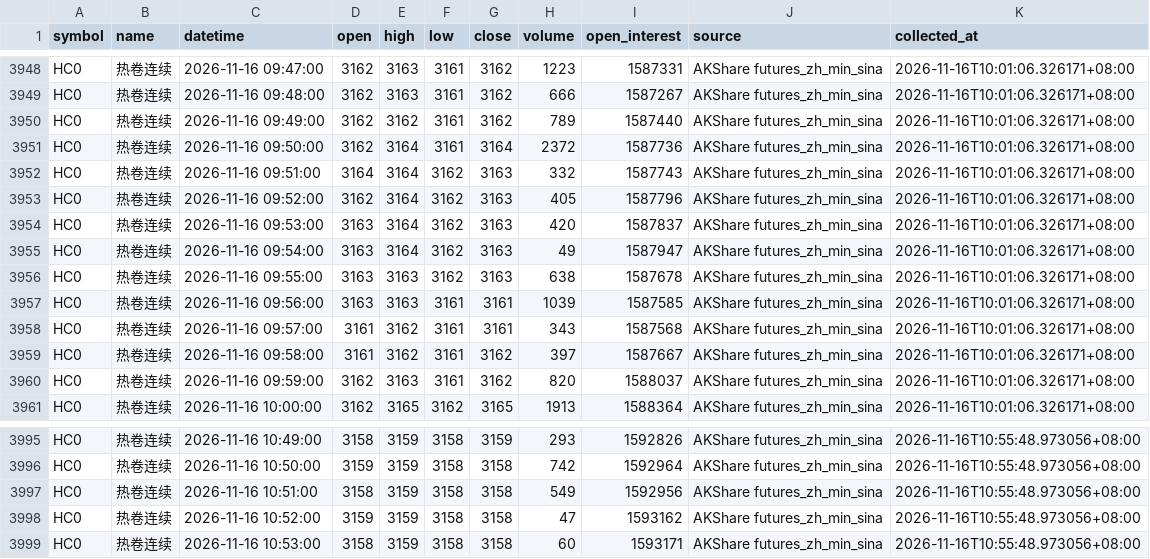
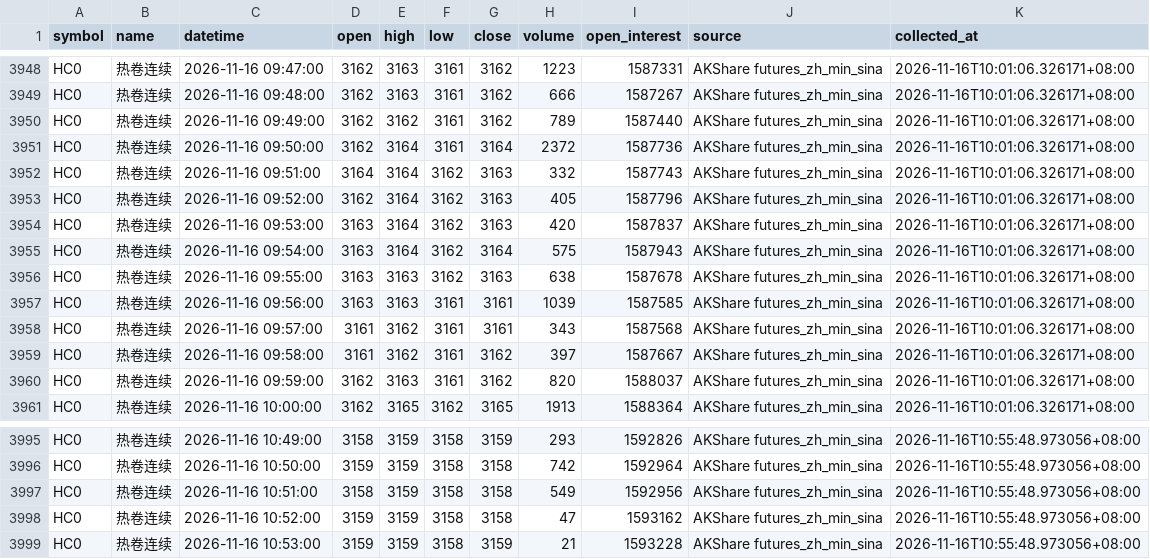
Before and after one commit to luckyjohnlucky/akshare-futures-data, a CSV file: output/HC0_minute_bars.csv, drawn as a sheet; only a part is shown, gaps mark what is left out.

```diff
--- a/output/HC0_minute_bars.csv
+++ b/output/HC0_minute_bars.csv
@@ -3954,3 +3954,3 @@ HC0,热卷连续,2026-11-16 09:52:00,3162,3164,3162,3163,405,1587796,AKShare fut
 HC0,热卷连续,2026-11-16 09:53:00,3163,3164,3162,3163,420,1587837,AKShare futures_zh_min_sina,2026-11-16T10:01:06.326171+08:00
-HC0,热卷连续,2026-11-16 09:54:00,3163,3164,3162,3163,49,1587947,AKShare futures_zh_min_sina,2026-11-16T10:01:06.326171+08:00
+HC0,热卷连续,2026-11-16 09:54:00,3163,3164,3162,3164,575,1587943,AKShare futures_zh_min_sina,2026-11-16T10:01:06.326171+08:00
 HC0,热卷连续,2026-11-16 09:55:00,3163,3163,3162,3163,638,1587678,AKShare futures_zh_min_sina,2026-11-16T10:01:06.326171+08:00
@@ -3998,2 +3998,2 @@ HC0,热卷连续,2026-11-16 10:51:00,3158,3159,3158,3158,549,1592956,AKShare fut
 HC0,热卷连续,2026-11-16 10:52:00,3159,3159,3158,3158,47,1593162,AKShare futures_zh_min_sina,2026-11-16T10:55:48.973056+08:00
-HC0,热卷连续,2026-11-16 10:53:00,3158,3159,3158,3158,60,1593171,AKShare futures_zh_min_sina,2026-11-16T10:55:48.973056+08:00
+HC0,热卷连续,2026-11-16 10:53:00,3159,3159,3158,3159,21,1593228,AKShare futures_zh_min_sina,2026-11-16T10:55:48.973056+08:00
```
Also changed, not shown: output/L0_minute_bars.csv, output/PP0_minute_bars.csv, 1 other file.
